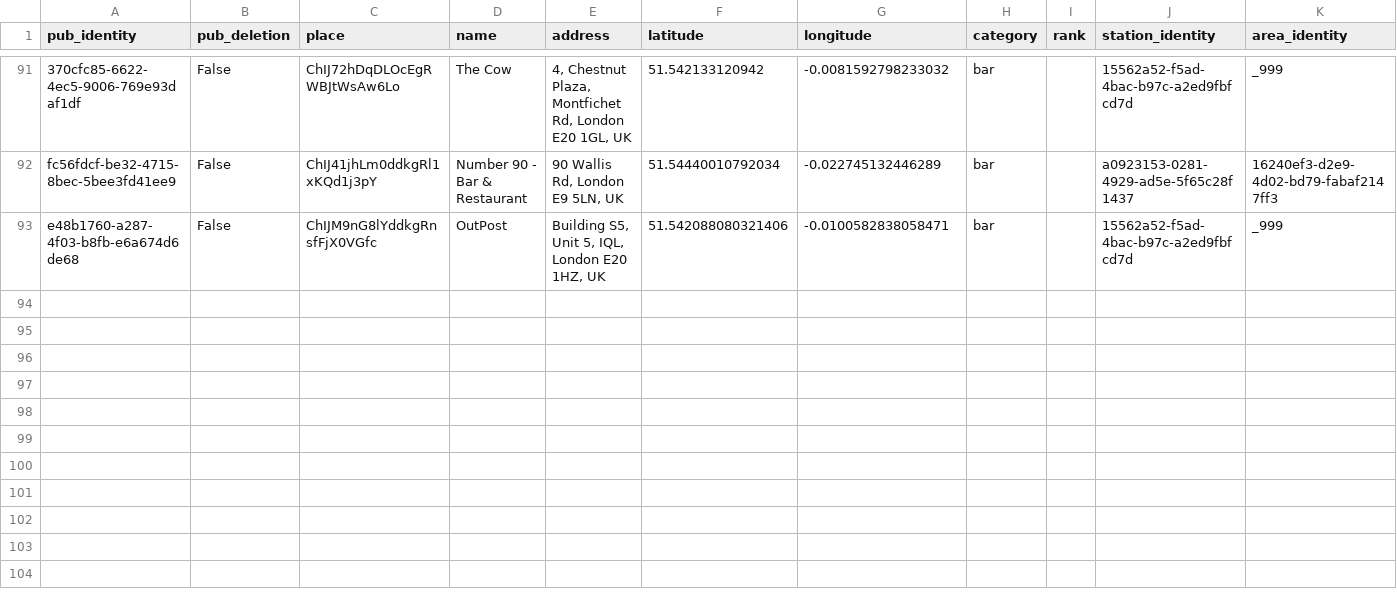
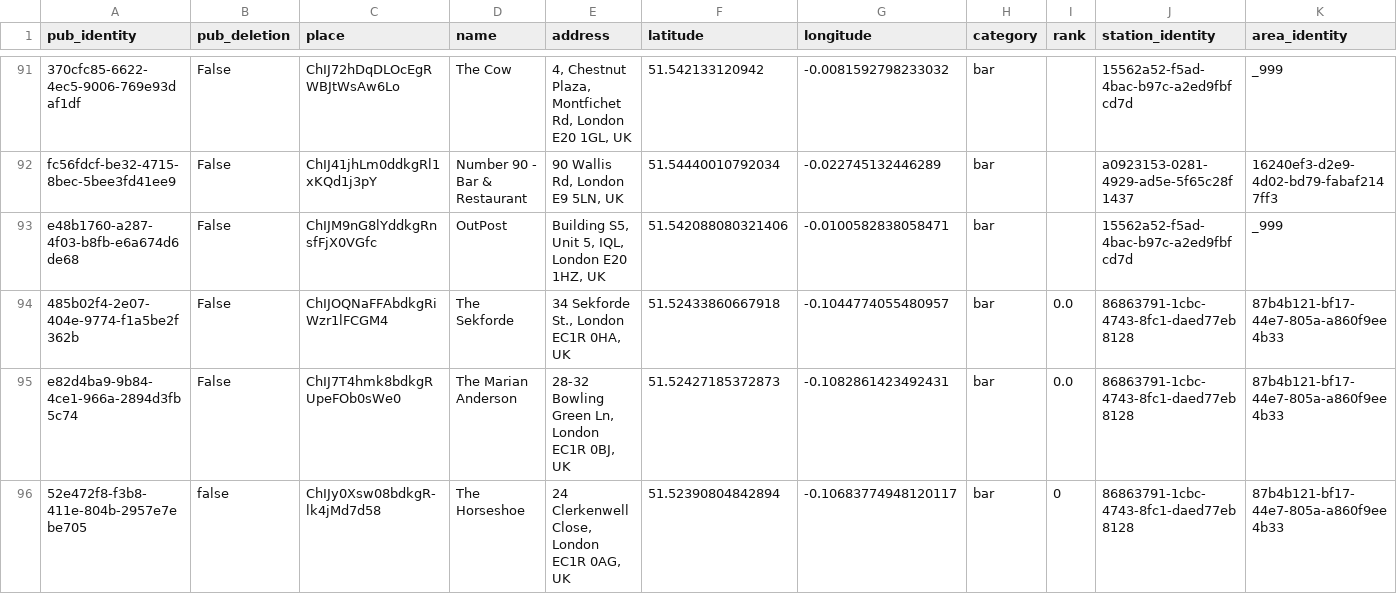
Before and after one commit to cartsmate/thepubcrawls, a CSV file: files/venues.csv, drawn as a sheet; only a part is shown, gaps mark what is left out; the diff names each change by its address in the sheet, - before the commit and + after, or states it on an @@ line.

```diff
--- a/files/venues.csv
+++ b/files/venues.csv
+row 94: 485b02f4-2e07-404e-9774-f1a5be2f362b | False | ChIJOQNaFFAbdkgRiWzr1lFCGM4 | The Sekforde | 34 Sekforde St., London EC1R 0HA, UK | 51.52433860667918 | -0.1044774055480957 | bar | 0.0 | 86863791-1cbc-4743-8fc1-daed77eb8128 | 87b4b121-bf17-44e7-805a-a860f9ee4b33
+row 95: e82d4ba9-9b84-4ce1-966a-2894d3fb5c74 | False | ChIJ7T4hmk8bdkgRUpeFOb0sWe0 | The Marian Anderson | 28-32 Bowling Green Ln, London EC1R 0BJ, UK | 51.52427185372873 | -0.1082861423492431 | bar | 0.0 | 86863791-1cbc-4743-8fc1-daed77eb8128 | 87b4b121-bf17-44e7-805a-a860f9ee4b33
+row 96: 52e472f8-f3b8-411e-804b-2957e7ebe705 | false | ChIJy0Xsw08bdkgR-lk4jMd7d58 | The Horseshoe | 24 Clerkenwell Close, London EC1R 0AG, UK | 51.52390804842894 | -0.10683774948120117 | bar | 0 | 86863791-1cbc-4743-8fc1-daed77eb8128 | 87b4b121-bf17-44e7-805a-a860f9ee4b33
```
Also changed, not shown: 6 other files.
